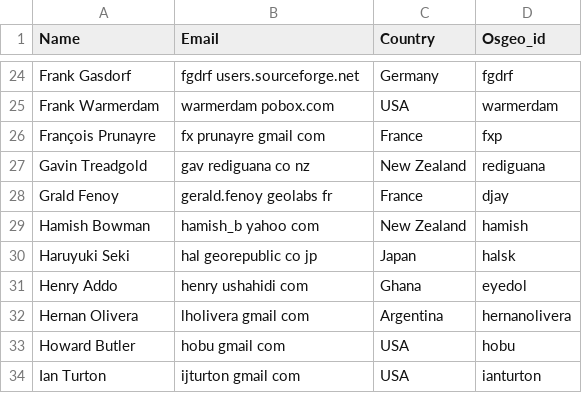
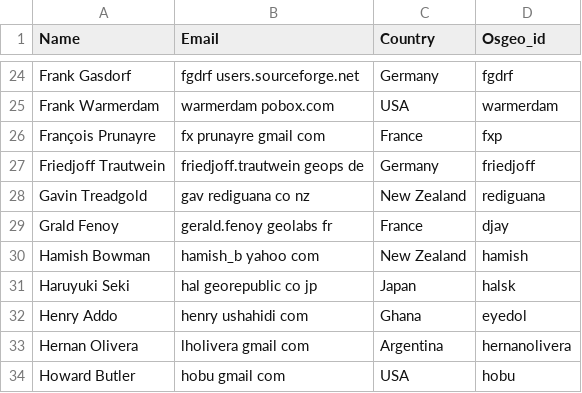
Before and after one commit to ycheng1947/osgeolive-git-mirror, a CSV file: livedvd/gisvm/trunk/doc/contributors.csv, drawn as a sheet; only a part is shown, gaps mark what is left out; the shorter side is filled out with more unchanged rows.

Commit message:
Added myself to the contributors.csv file.

```diff
--- a/livedvd/gisvm/trunk/doc/contributors.csv
+++ b/livedvd/gisvm/trunk/doc/contributors.csv
@@ -26,2 +26,3 @@ Frank Warmerdam,warmerdam pobox.com,USA,warmerdam
 François Prunayre,fx prunayre gmail com,France,fxp
+Friedjoff Trautwein,friedjoff.trautwein geops de,Germany,friedjoff
 Gavin Treadgold,gav rediguana co nz,New Zealand,rediguana
```
